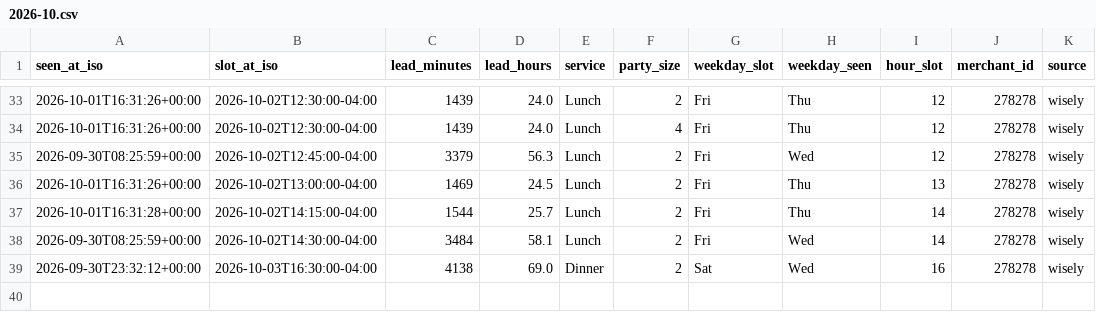
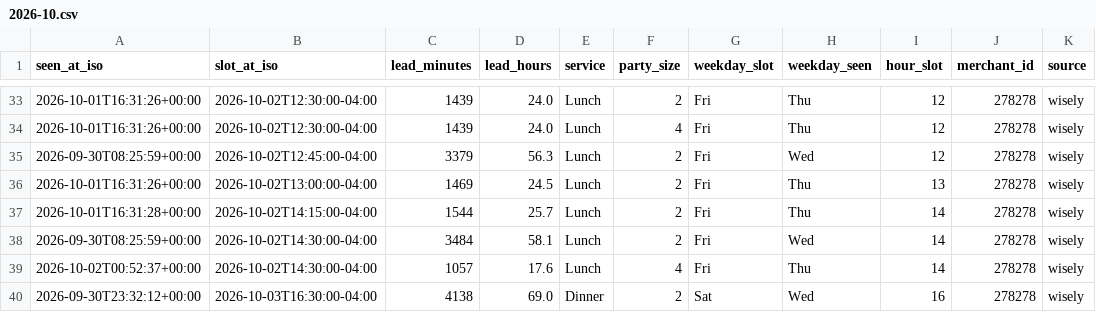
Before and after one commit to jacobschulman/stonewatch, a CSV file: data/availability/2026-10.csv, drawn as a sheet; only a part is shown, gaps mark what is left out; the diff names each change by its address in the sheet, - before the commit and + after, or states it on an @@ line.

```diff
--- a/data/availability/2026-10.csv
+++ b/data/availability/2026-10.csv
+row 39: 2026-10-02T00:52:37+00:00 | 2026-10-02T14:30:00-04:00 | 1057 | 17.6 | Lunch | 4 | Fri | Thu | 14 | 278278 | wisely
```
Also changed, not shown: 2 other files.
